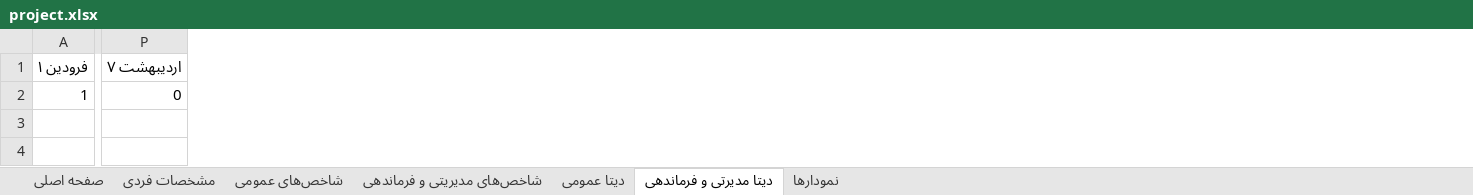
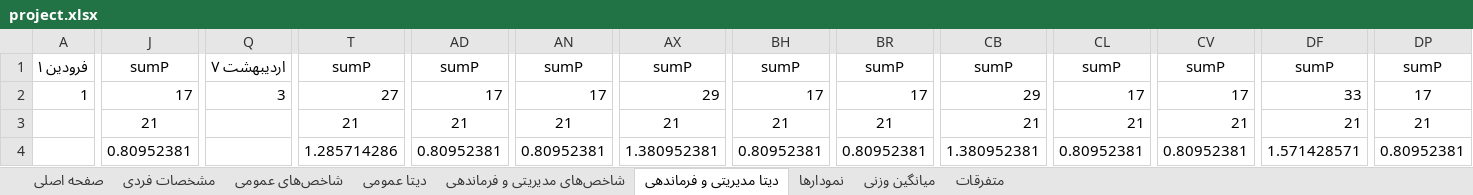
Before and after one commit to mabdolalizadeh/MangerDashboard, an Excel workbook: project.xlsx, sheet دیتا مدیریتی و فرماندهی, drawn as a sheet; only a part is shown, gaps mark what is left out; values as stored, in another font and other column widths than the file's, no borders; addresses are those after the commit; rows hold the shown columns only; the diff covers the shown part only; the diff names each change by its address in the sheet, - before the commit and + after, or states it on an @@ line.

```diff
--- a/project.xlsx (sheet دیتا مدیریتی و فرماندهی)
+++ b/project.xlsx (sheet دیتا مدیریتی و فرماندهی)
-sheet tab: دیتا مدیرتی و فرماندهی
+sheet tab: دیتا مدیریتی و فرماندهی
+sheet tab: میانگین وزنی
+sheet tab: متفرقات
@@ sheet tab order changed: صفحه اصلی | مشخصات فردی | شاخص‌های عمومی | دیتا عمومی | شاخص‌های مدیریتی و فرماندهی | دیتا مدیریتی و فرماندهی | نمودارها | میانگین وزنی | متفرقات @@
+column J (sumP), row 2: 17
+column T (sumP), row 2: 27
+column AD (sumP), row 2: 17
+column AN (sumP), row 2: 17
+column AX (sumP), row 2: 29
+column BH (sumP), row 2: 17
+column BR (sumP), row 2: 17
+column CB (sumP), row 2: 29
+column CL (sumP), row 2: 17
+column CV (sumP), row 2: 17
+column DF (sumP), row 2: 33
+column DP (sumP), row 2: 17
-Q2 (اردیبهشت ۷): 0
+Q2 (اردیبهشت ۷): 3
+row 3:  | 21 |  | 21 | 21 | 21 | 21 | 21 | 21 | 21 | 21 | 21 | 21 | 21
+row 4:  | 0.80952381 |  | 1.285714286 | 0.80952381 | 0.80952381 | 1.380952381 | 0.80952381 | 0.80952381 | 1.380952381 | 0.80952381 | 0.80952381 | 1.571428571 | 0.80952381
```
Also changed, not shown: 10 edited cells elsewhere in this sheet, sheet دیتا عمومی, sheet نمودارها, sheet شاخص‌های مدیریتی و فرماندهی, sheet شاخص‌های عمومی, sheet صفحه اصلی, formulas that keep their value, charts or pictures.
